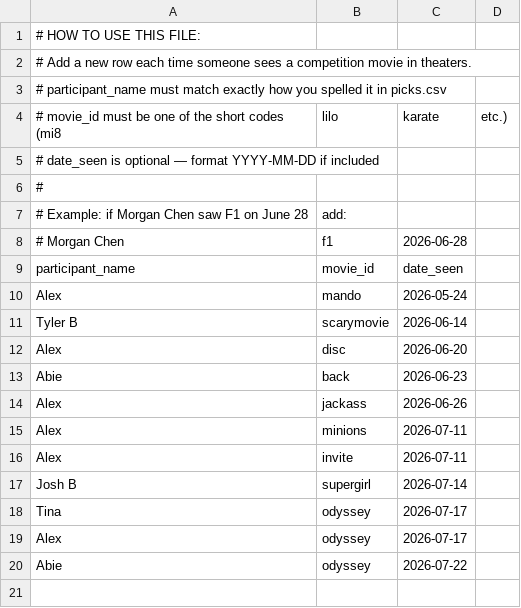
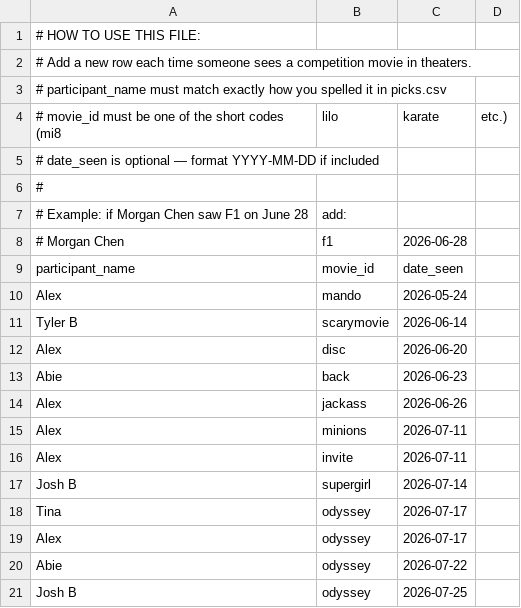
Before and after one commit to asprainleg/movie-challenge, a CSV file: theater-bonuses.csv, drawn as a sheet.

Commit message:
Update theater-bonuses.csv

```diff
--- a/theater-bonuses.csv
+++ b/theater-bonuses.csv
@@ -20 +20,2 @@ Alex, odyssey, 2026-07-17
 Abie, odyssey, 2026-07-22
+Josh B, odyssey, 2026-07-25
```
